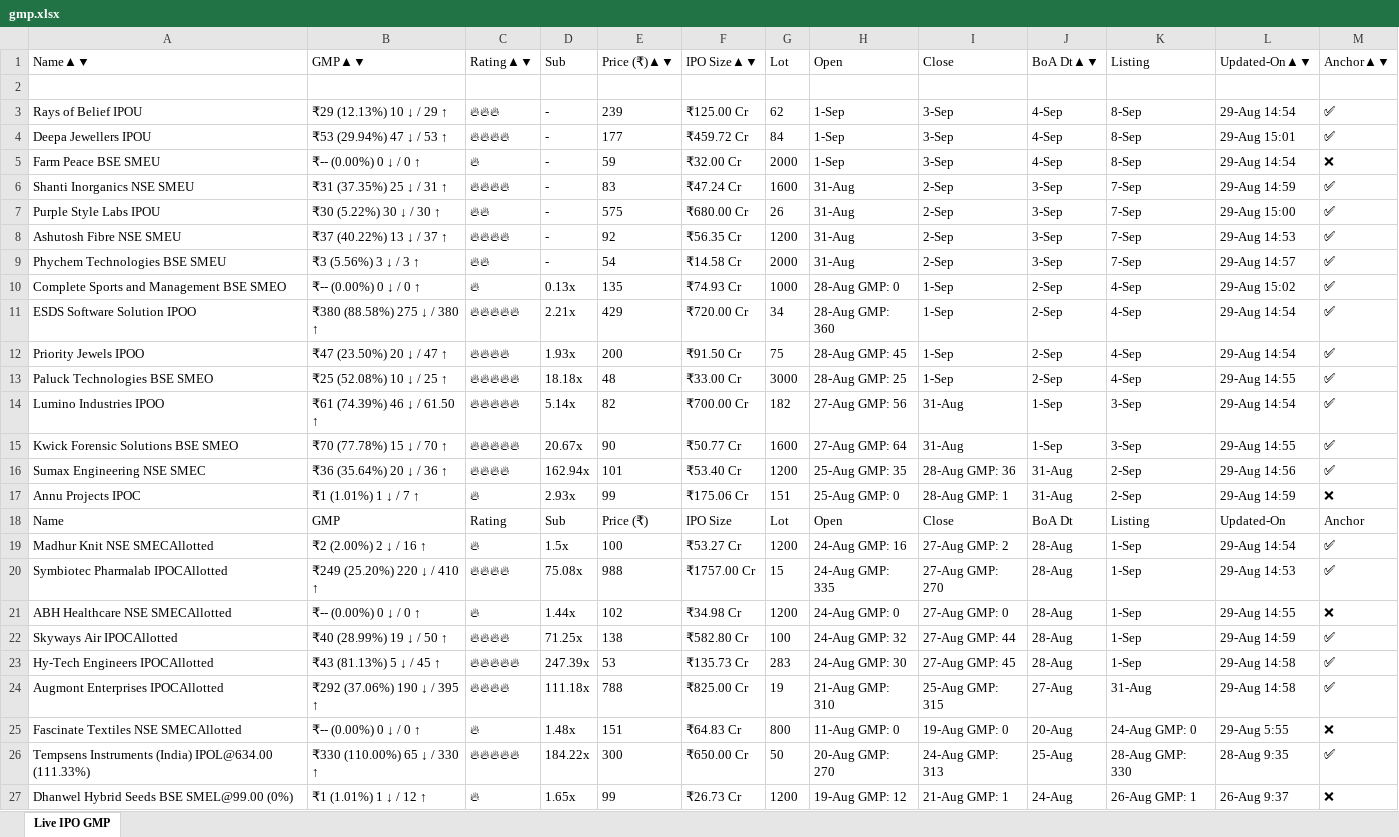
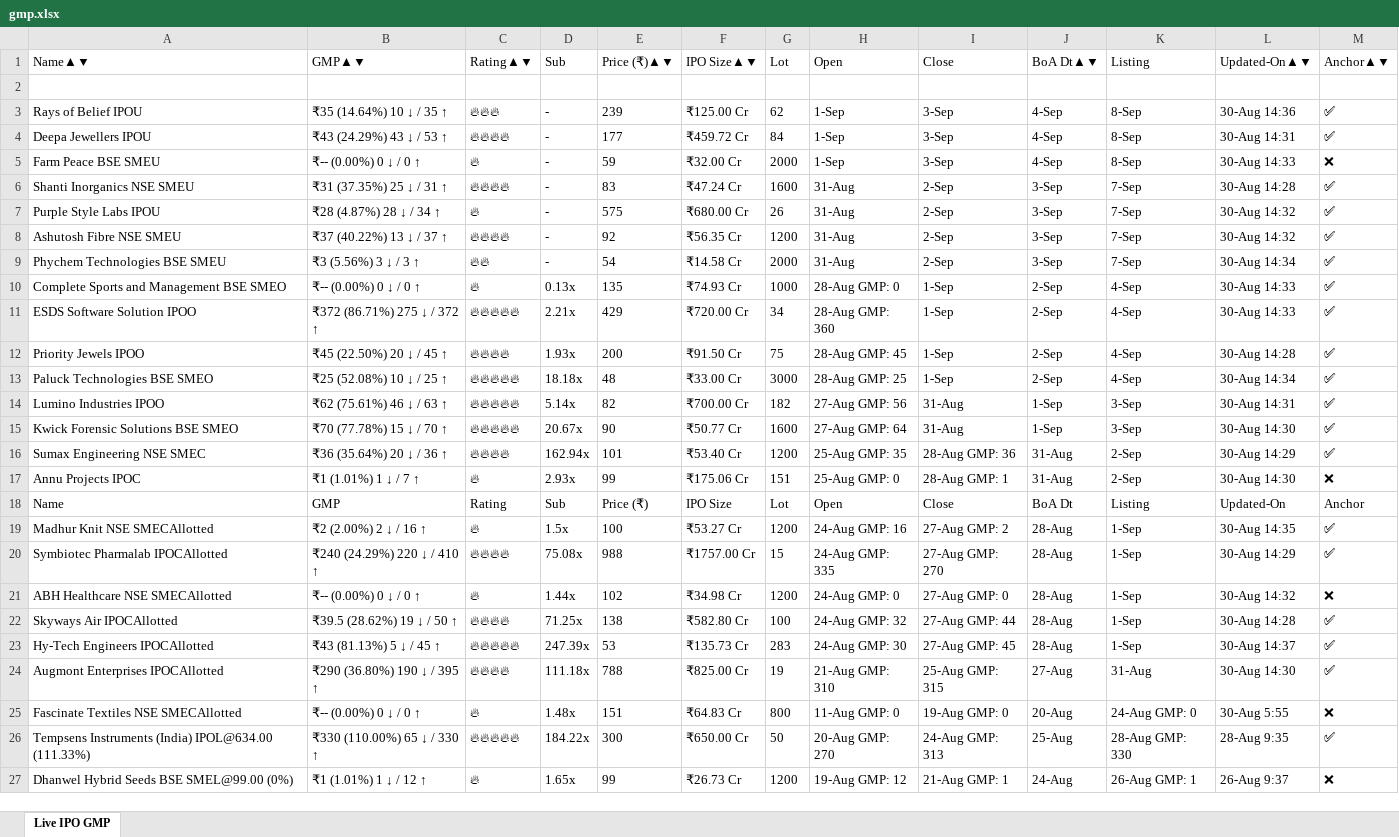
Before and after one commit to ayushpdkushwaha1/ipo-gmp-bot, an Excel workbook: files/gmp.xlsx, sheet Live IPO GMP, drawn as a sheet; only a part is shown; values as stored, in another font and other column widths than the file's, no borders; the diff names each change by its address in the sheet, - before the commit and + after, or states it on an @@ line.

```diff
--- a/files/gmp.xlsx (sheet Live IPO GMP)
+++ b/files/gmp.xlsx (sheet Live IPO GMP)
-B3: ₹29 (12.13%) 10 ↓ / 29 ↑
+B3: ₹35 (14.64%) 10 ↓ / 35 ↑
-L3: 29-Aug 14:54
+L3: 30-Aug 14:36
-B4: ₹53 (29.94%) 47 ↓ / 53 ↑
+B4: ₹43 (24.29%) 43 ↓ / 53 ↑
-L4: 29-Aug 15:01
+L4: 30-Aug 14:31
-L5: 29-Aug 14:54
+L5: 30-Aug 14:33
-L6: 29-Aug 14:59
+L6: 30-Aug 14:28
-B7: ₹30 (5.22%) 30 ↓ / 30 ↑
+B7: ₹28 (4.87%) 28 ↓ / 34 ↑
-C7: 🔥🔥
+C7: 🔥
-L7: 29-Aug 15:00
+L7: 30-Aug 14:32
-L8: 29-Aug 14:53
+L8: 30-Aug 14:32
-L9: 29-Aug 14:57
+L9: 30-Aug 14:34
-L10: 29-Aug 15:02
+L10: 30-Aug 14:33
-B11: ₹380 (88.58%) 275 ↓ / 380 ↑
+B11: ₹372 (86.71%) 275 ↓ / 372 ↑
-L11: 29-Aug 14:54
+L11: 30-Aug 14:33
-B12: ₹47 (23.50%) 20 ↓ / 47 ↑
+B12: ₹45 (22.50%) 20 ↓ / 45 ↑
-L12: 29-Aug 14:54
+L12: 30-Aug 14:28
-L13: 29-Aug 14:55
+L13: 30-Aug 14:34
-B14: ₹61 (74.39%) 46 ↓ / 61.50 ↑
+B14: ₹62 (75.61%) 46 ↓ / 63 ↑
-L14: 29-Aug 14:54
+L14: 30-Aug 14:31
-L15: 29-Aug 14:55
+L15: 30-Aug 14:30
-L16: 29-Aug 14:56
+L16: 30-Aug 14:29
-L17: 29-Aug 14:59
+L17: 30-Aug 14:30
-L19: 29-Aug 14:54
+L19: 30-Aug 14:35
-B20: ₹249 (25.20%) 220 ↓ / 410 ↑
+B20: ₹240 (24.29%) 220 ↓ / 410 ↑
-L20: 29-Aug 14:53
+L20: 30-Aug 14:29
-L21: 29-Aug 14:55
+L21: 30-Aug 14:32
-B22: ₹40 (28.99%) 19 ↓ / 50 ↑
+B22: ₹39.5 (28.62%) 19 ↓ / 50 ↑
-L22: 29-Aug 14:59
+L22: 30-Aug 14:28
-L23: 29-Aug 14:58
+L23: 30-Aug 14:37
-B24: ₹292 (37.06%) 190 ↓ / 395 ↑
+B24: ₹290 (36.80%) 190 ↓ / 395 ↑
-L24: 29-Aug 14:58
+L24: 30-Aug 14:30
-L25: 29-Aug 5:55
+L25: 30-Aug 5:55
```
Also changed, not shown: files/Mainboard_IPOs.xlsx, files/SME_IPOs.xlsx, 2 other files.
